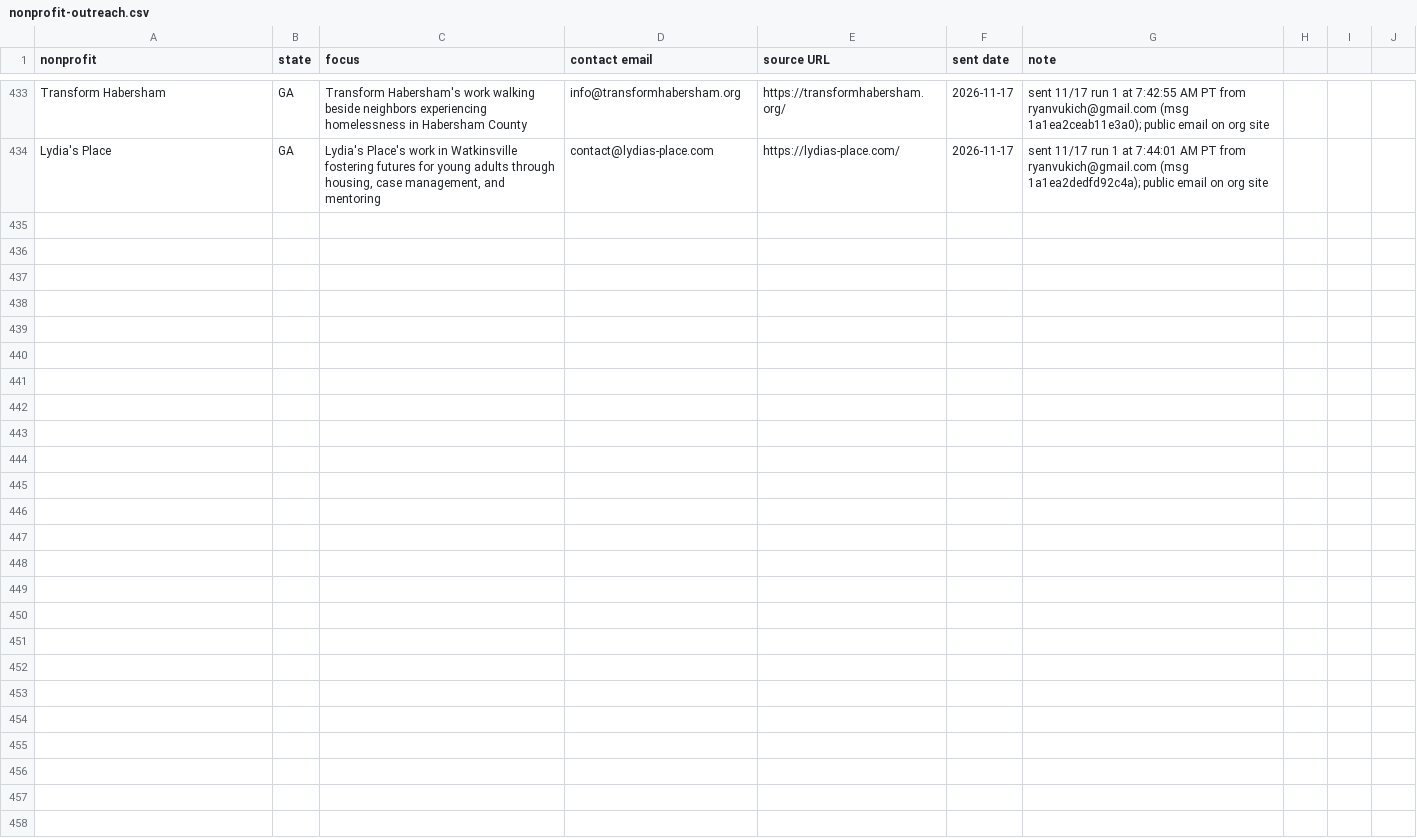
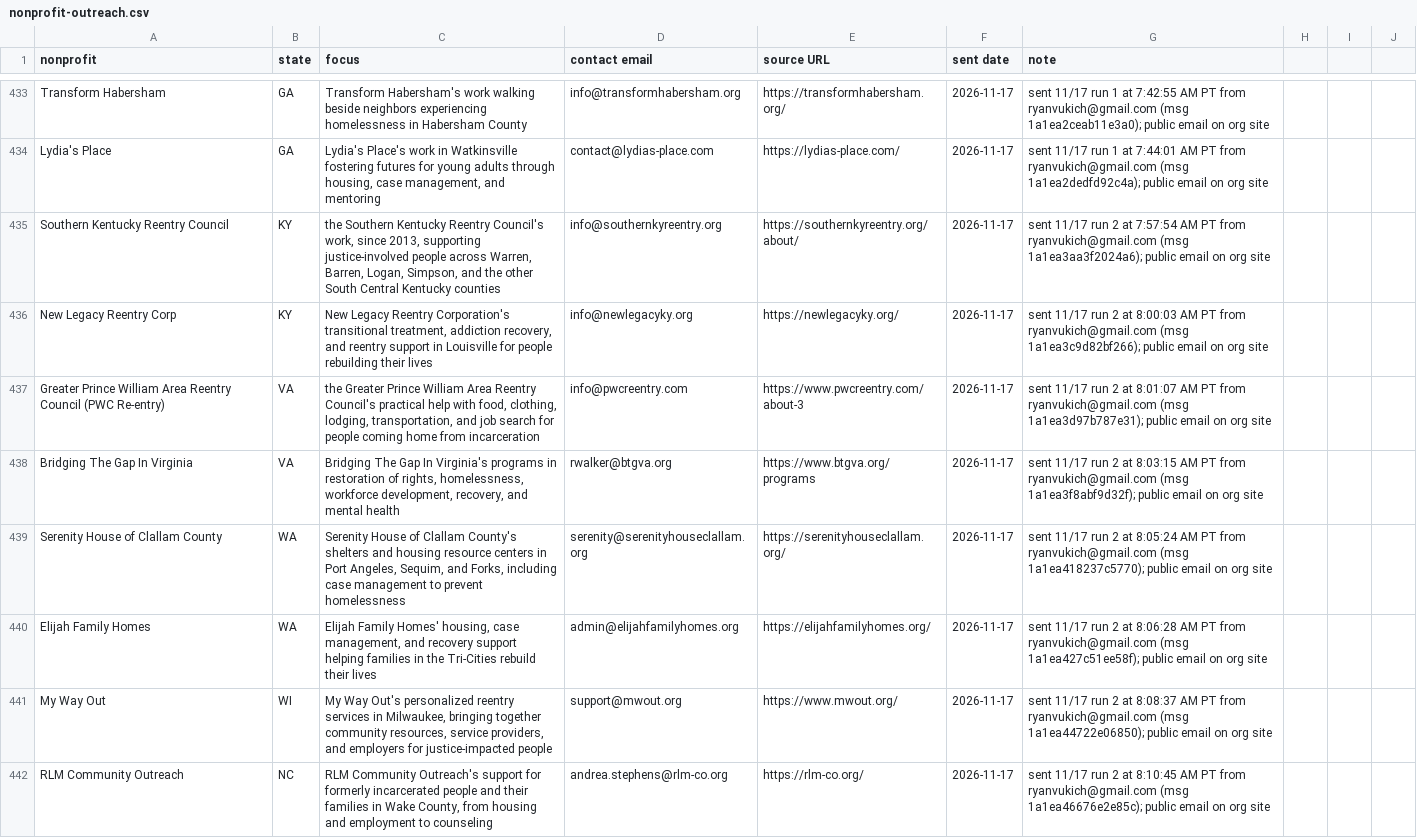
Before and after one commit to ryanultralife/clientplus, a CSV file: campaign/nonprofit-outreach.csv, drawn as a sheet; only a part is shown, gaps mark what is left out; the diff covers the shown part only; the diff names each change by its address in the sheet, - before the commit and + after, or states it on an @@ line.

Commit message:
outreach: 2026-11-17 run 2 — 25 sent (15 NP, 10 F), 0 new bounces; day total 50

```diff
--- a/campaign/nonprofit-outreach.csv
+++ b/campaign/nonprofit-outreach.csv
+row 435: Southern Kentucky Reentry Council | KY | the Southern Kentucky Reentry Council's work, since 2013, supporting justice-involved people across Warren, Barren, Logan, Simpson, and the other South Central Kentucky counties | info@southernkyreentry.org | https://southernkyreentry.org/about/ | 2026-11-17 | sent 11/17 run 2 at 7:57:54 AM PT from ryanvukich@gmail.com (msg 1a1ea3aa3f2024a6); public email on org site
+row 436: New Legacy Reentry Corp | KY | New Legacy Reentry Corporation's transitional treatment, addiction recovery, and reentry support in Louisville for people rebuilding their lives | info@newlegacyky.org | https://newlegacyky.org/ | 2026-11-17 | sent 11/17 run 2 at 8:00:03 AM PT from ryanvukich@gmail.com (msg 1a1ea3c9d82bf266); public email on org site
+row 437: Greater Prince William Area Reentry Council (PWC Re-entry) | VA | the Greater Prince William Area Reentry Council's practical help with food, clothing, lodging, transportation, and job search for people coming home from incarceration | info@pwcreentry.com | https://www.pwcreentry.com/about-3 | 2026-11-17 | sent 11/17 run 2 at 8:01:07 AM PT from ryanvukich@gmail.com (msg 1a1ea3d97b787e31); public email on org site
+row 438: Bridging The Gap In Virginia | VA | Bridging The Gap In Virginia's programs in restoration of rights, homelessness, workforce development, recovery, and mental health | rwalker@btgva.org | https://www.btgva.org/programs | 2026-11-17 | sent 11/17 run 2 at 8:03:15 AM PT from ryanvukich@gmail.com (msg 1a1ea3f8abf9d32f); public email on org site
+row 439: Serenity House of Clallam County | WA | Serenity House of Clallam County's shelters and housing resource centers in Port Angeles, Sequim, and Forks, including case management to prevent homelessness | serenity@serenityhouseclallam.org | https://serenityhouseclallam.org/ | 2026-11-17 | sent 11/17 run 2 at 8:05:24 AM PT from ryanvukich@gmail.com (msg 1a1ea418237c5770); public email on org site
+row 440: Elijah Family Homes | WA | Elijah Family Homes' housing, case management, and recovery support helping families in the Tri-Cities rebuild their lives | admin@elijahfamilyhomes.org | https://elijahfamilyhomes.org/ | 2026-11-17 | sent 11/17 run 2 at 8:06:28 AM PT from ryanvukich@gmail.com (msg 1a1ea427c51ee58f); public email on org site
+row 441: My Way Out | WI | My Way Out's personalized reentry services in Milwaukee, bringing together community resources, service providers, and employers for justice-impacted people | support@mwout.org | https://www.mwout.org/ | 2026-11-17 | sent 11/17 run 2 at 8:08:37 AM PT from ryanvukich@gmail.com (msg 1a1ea44722e06850); public email on org site
+row 442: RLM Community Outreach | NC | RLM Community Outreach's support for formerly incarcerated people and their families in Wake County, from housing and employment to counseling | andrea.stephens@rlm-co.org | https://rlm-co.org/ | 2026-11-17 | sent 11/17 run 2 at 8:10:45 AM PT from ryanvukich@gmail.com (msg 1a1ea46676e2e85c); public email on org site
```
Also changed, not shown: 7 added rows elsewhere in this file, campaign/foundation-outreach-week1.csv, 1 other file.
